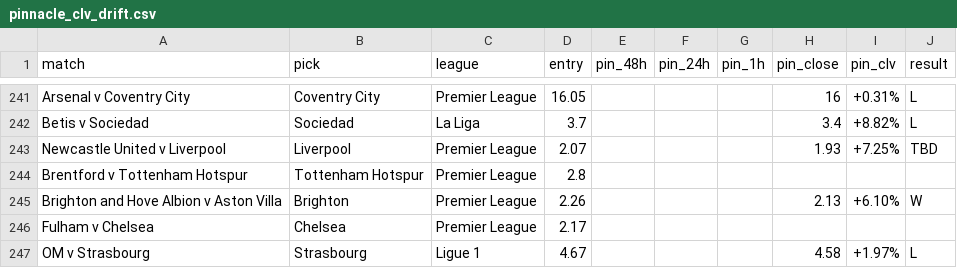
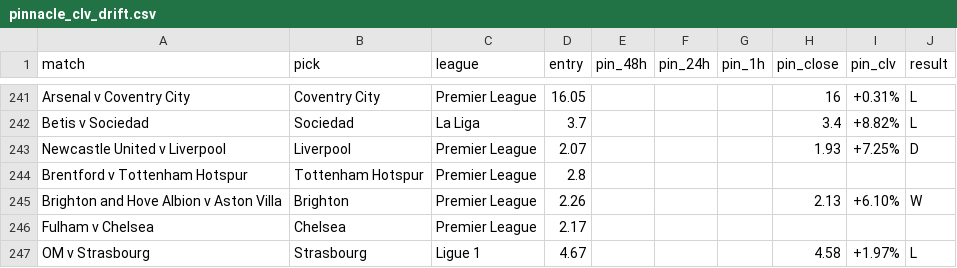
Before and after one commit to Rodzzinho/gamebreaker-clv-proof, a CSV file: pinnacle_clv_drift.csv, drawn as a sheet; only a part is shown, gaps mark what is left out.

Commit message:
Log Liverpool final result 2-2 draw

```diff
--- a/pinnacle_clv_drift.csv
+++ b/pinnacle_clv_drift.csv
@@ -242,3 +242,3 @@ Arsenal v Coventry City,Coventry City,Premier League,16.05,,,,16,+0.31%,L
 Betis v Sociedad,Sociedad,La Liga,3.7,,,,3.4,+8.82%,L
-Newcastle United v Liverpool,Liverpool,Premier League,2.07,,,,1.93,+7.25%,TBD
+Newcastle United v Liverpool,Liverpool,Premier League,2.07,,,,1.93,+7.25%,D
 Brentford v Tottenham Hotspur,Tottenham Hotspur,Premier League,2.8,,,,,,
```
